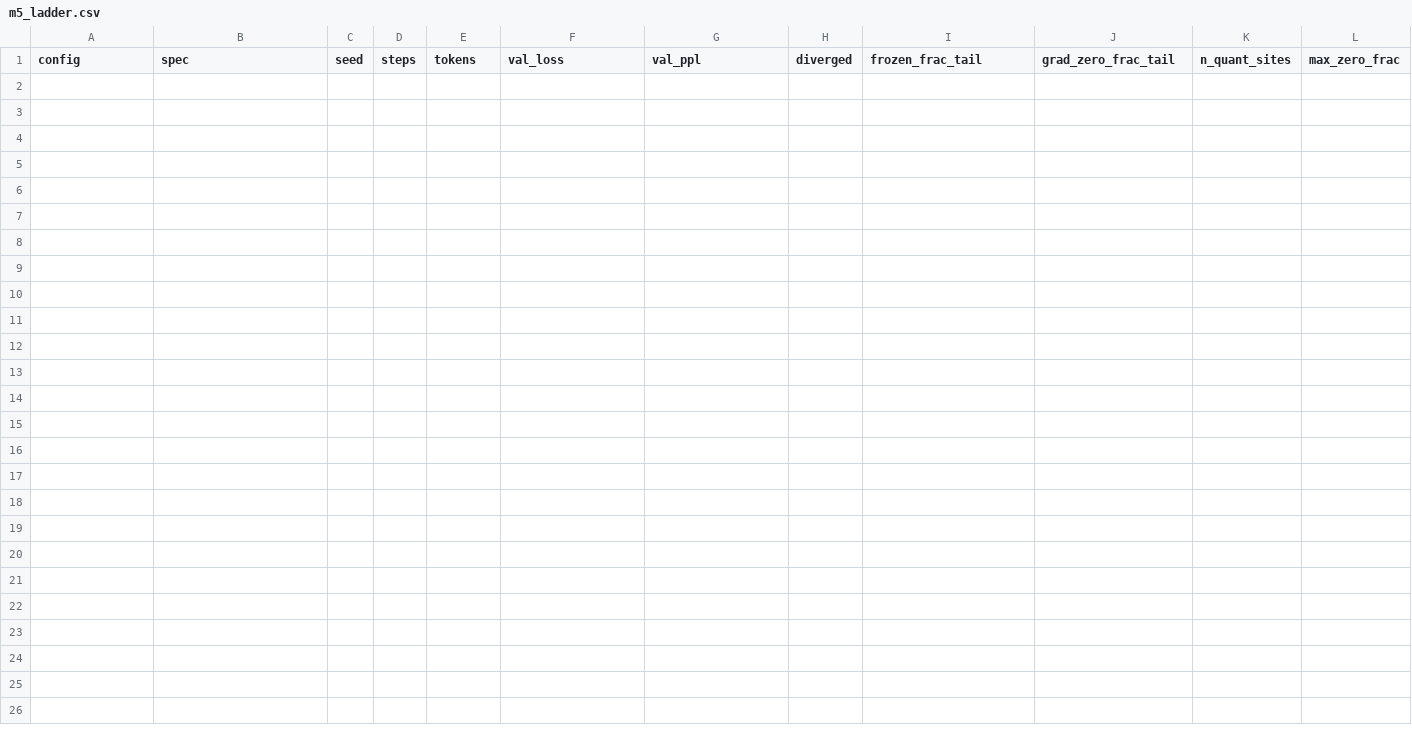
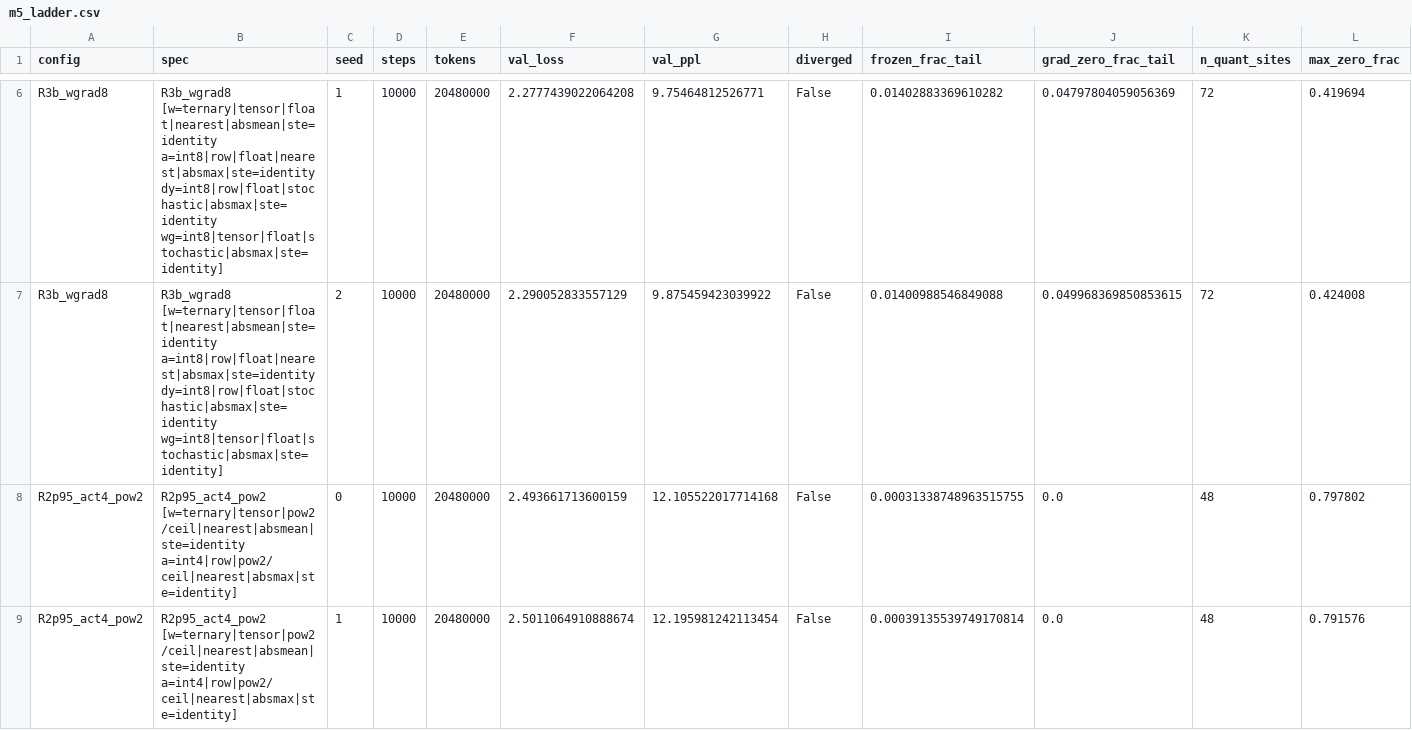
Before and after one commit to crakashp2905-hub/onebit-integer-training, a CSV file: results/m5_ladder.csv, drawn as a sheet; only a part is shown, gaps mark what is left out; rows hold the shown columns only; the diff covers the shown part only; the diff names each change by its address in the sheet, - before the commit and + after, or states it on an @@ line.

```diff
--- a/results/m5_ladder.csv
+++ b/results/m5_ladder.csv
+row 6: R3b_wgrad8 | R3b_wgrad8 [w=ternary|tensor|float|nearest|absmean|ste=identity a=int8|row|float|nearest|absmax|ste=identity dy=int8|row|float|stochastic|absmax|ste=identity wg=int8|tensor|float|stochastic|absmax|ste=identity] | 1 | 10000 | 20480000 | 2.2777439022064208 | 9.75464812526771 | False | 0.01402883369610282 | 0.04797804059056369 | 72 | 0.419694
+row 7: R3b_wgrad8 | R3b_wgrad8 [w=ternary|tensor|float|nearest|absmean|ste=identity a=int8|row|float|nearest|absmax|ste=identity dy=int8|row|float|stochastic|absmax|ste=identity wg=int8|tensor|float|stochastic|absmax|ste=identity] | 2 | 10000 | 20480000 | 2.290052833557129 | 9.875459423039922 | False | 0.01400988546849088 | 0.049968369850853615 | 72 | 0.424008
+row 8: R2p95_act4_pow2 | R2p95_act4_pow2 [w=ternary|tensor|pow2/ceil|nearest|absmean|ste=identity a=int4|row|pow2/ceil|nearest|absmax|ste=identity] | 0 | 10000 | 20480000 | 2.493661713600159 | 12.105522017714168 | False | 0.00031338748963515755 | 0.0 | 48 | 0.797802
+row 9: R2p95_act4_pow2 | R2p95_act4_pow2 [w=ternary|tensor|pow2/ceil|nearest|absmean|ste=identity a=int4|row|pow2/ceil|nearest|absmax|ste=identity] | 1 | 10000 | 20480000 | 2.5011064910888674 | 12.195981242113454 | False | 0.00039135539749170814 | 0.0 | 48 | 0.791576
```
Also changed, not shown: 4 added rows elsewhere in this file, 4 other files.
